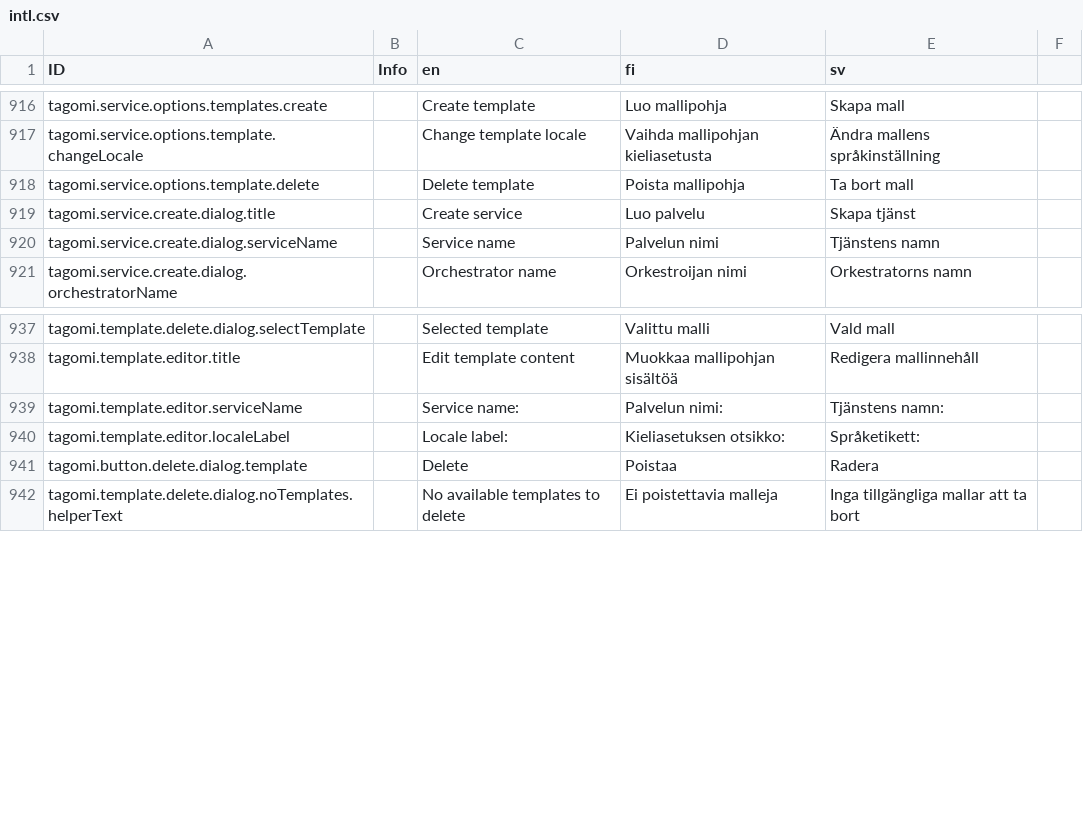
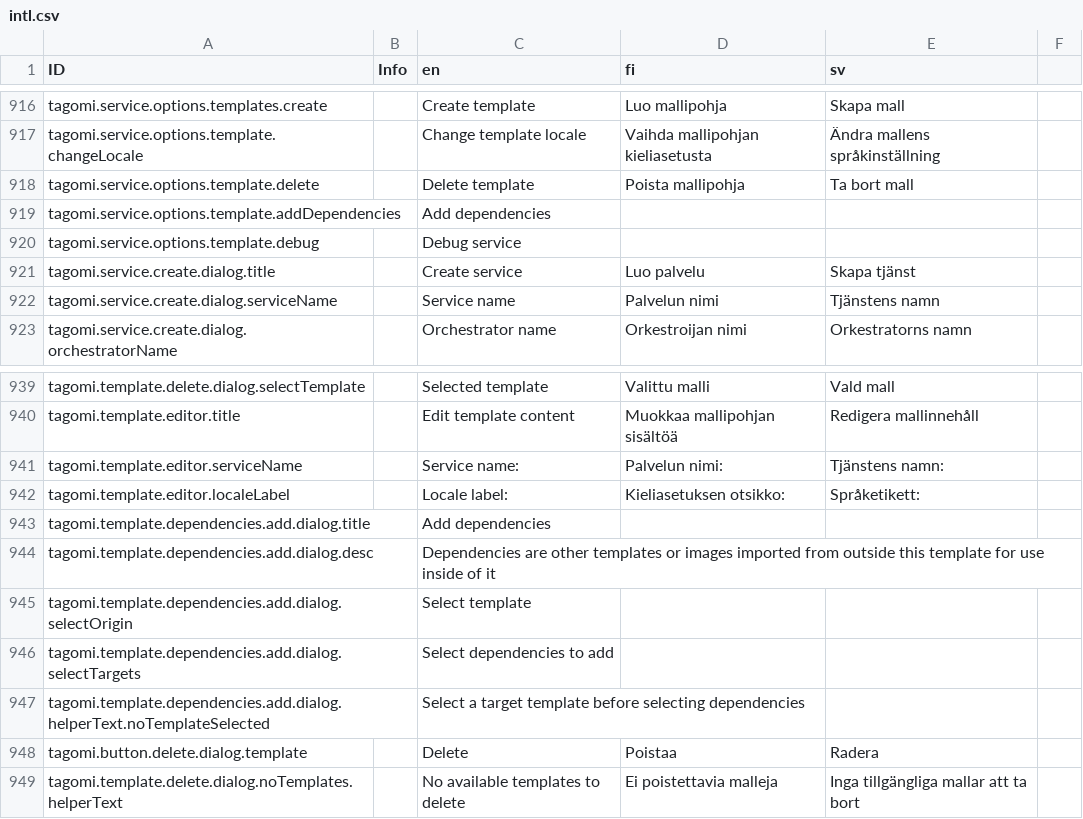
Before and after one commit to digiexpress-io/digiexpress-parent, a CSV file: ts_setup/eveli-ide/intl.csv, drawn as a sheet; only a part is shown, gaps mark what is left out.

Commit message:
#568 add dependencies to template

```diff
--- a/ts_setup/eveli-ide/intl.csv
+++ b/ts_setup/eveli-ide/intl.csv
@@ -918,2 +918,4 @@ tagomi.service.options.template.changeLocale,,Change template locale,Vaihda mall
 tagomi.service.options.template.delete,,Delete template,Poista mallipohja,Ta bort mall,
+tagomi.service.options.template.addDependencies,,Add dependencies,,,
+tagomi.service.options.template.debug,,Debug service,,,
 tagomi.service.create.dialog.title,,Create service,Luo palvelu,Skapa tjänst,
@@ -940,2 +942,7 @@ tagomi.template.editor.serviceName,,Service name:,Palvelun nimi:,Tjänstens namn
 tagomi.template.editor.localeLabel,,Locale label:,Kieliasetuksen otsikko:,Språketikett:,
+tagomi.template.dependencies.add.dialog.title,,Add dependencies,,,
+tagomi.template.dependencies.add.dialog.desc,,Dependencies are other templates or images imported from outside this template for use inside of it,,,
+tagomi.template.dependencies.add.dialog.selectOrigin,,Select template,,,,
+tagomi.template.dependencies.add.dialog.selectTargets,,Select dependencies to add,,,
+tagomi.template.dependencies.add.dialog.helperText.noTemplateSelected,,Select a target template before selecting dependencies,,,
 tagomi.button.delete.dialog.template,,Delete,Poistaa,Radera,
```
Also changed, not shown: 5 other files.
